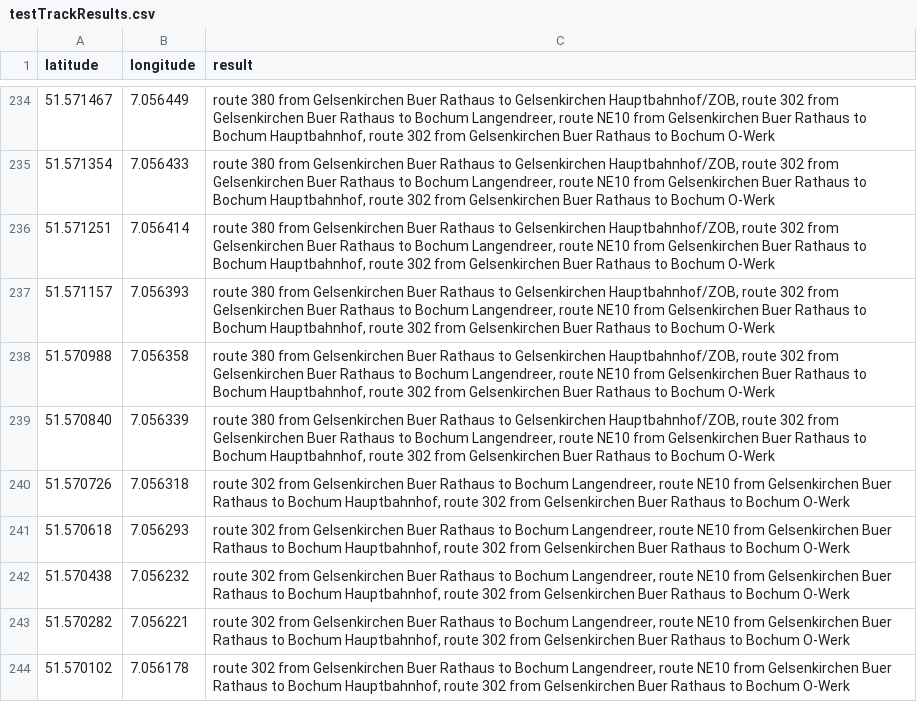
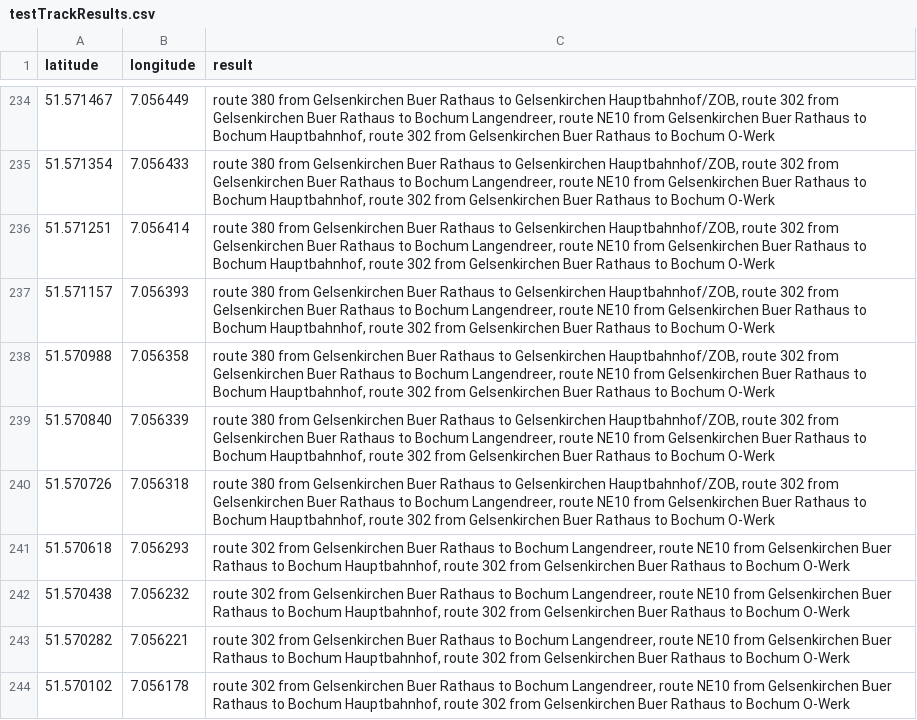
Before and after one commit to Oeffis/location-analyser, a CSV file: location-analyzer/features/data/testTrackResults.csv, drawn as a sheet; only a part is shown, gaps mark what is left out; the diff covers the shown part only.

```diff
--- a/location-analyzer/features/data/testTrackResults.csv
+++ b/location-analyzer/features/data/testTrackResults.csv
@@ -239,3 +239,3 @@ latitude,longitude,result
 51.570840,7.056339,"route 380 from Gelsenkirchen Buer Rathaus to Gelsenkirchen Hauptbahnhof/ZOB, route 302 from Gelsenkirchen Buer Rathaus to Bochum Langendreer, route NE10 from Gelsenkirchen Buer Rathaus to Bochum Hauptbahnhof, route 302 from Gelsenkirchen Buer Rathaus to Bochum O-Werk"
-51.570726,7.056318,"route 302 from Gelsenkirchen Buer Rathaus to Bochum Langendreer, route NE10 from Gelsenkirchen Buer Rathaus to Bochum Hauptbahnhof, route 302 from Gelsenkirchen Buer Rathaus to Bochum O-Werk"
+51.570726,7.056318,"route 380 from Gelsenkirchen Buer Rathaus to Gelsenkirchen Hauptbahnhof/ZOB, route 302 from Gelsenkirchen Buer Rathaus to Bochum Langendreer, route NE10 from Gelsenkirchen Buer Rathaus to Bochum Hauptbahnhof, route 302 from Gelsenkirchen Buer Rathaus to Bochum O-Werk"
 51.570618,7.056293,"route 302 from Gelsenkirchen Buer Rathaus to Bochum Langendreer, route NE10 from Gelsenkirchen Buer Rathaus to Bochum Hauptbahnhof, route 302 from Gelsenkirchen Buer Rathaus to Bochum O-Werk"
```
Also changed, not shown: 1 added row and 12 edited cells elsewhere in this file, 5 other files.
